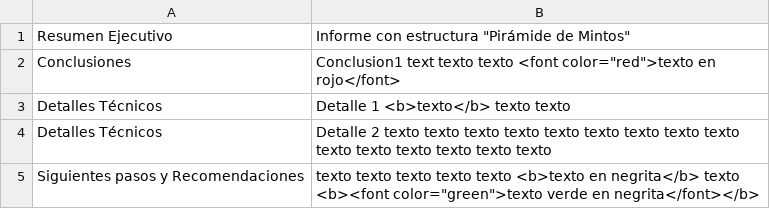
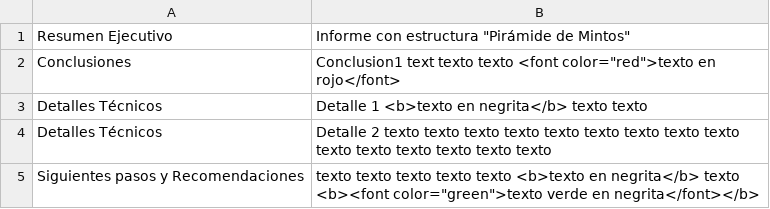
Before and after one commit to gongarciam/test, a CSV file: resultados/informes/inf_APIS_20250227_1316_CARGA.csv, drawn as a sheet.

```diff
--- a/resultados/informes/inf_APIS_20250227_1316_CARGA.csv
+++ b/resultados/informes/inf_APIS_20250227_1316_CARGA.csv
@@ -2,3 +2,3 @@ Resumen Ejecutivo,Informe con estructura "Pirámide de Mintos"
 Conclusiones,Conclusion1 text texto texto <font color="red">texto en rojo</font>
-Detalles Técnicos,Detalle 1 <b>texto</b> texto texto
+Detalles Técnicos,Detalle 1 <b>texto en negrita</b> texto texto
 Detalles Técnicos,Detalle 2 texto texto texto texto texto texto texto texto texto texto texto texto texto texto texto
```
Also changed, not shown: historico/csv_historico_ejecuciones.csv.
